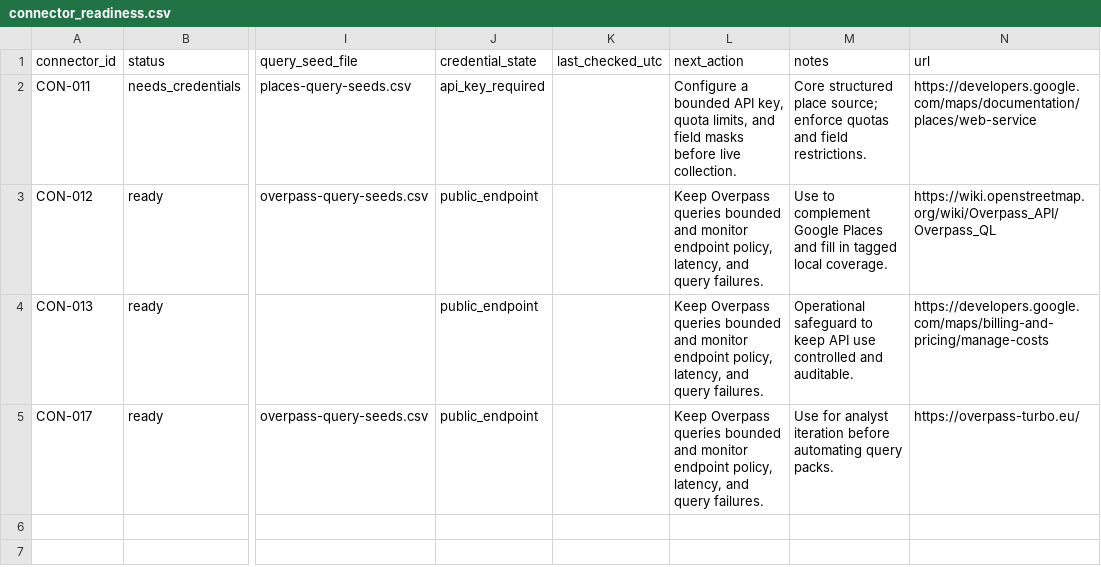
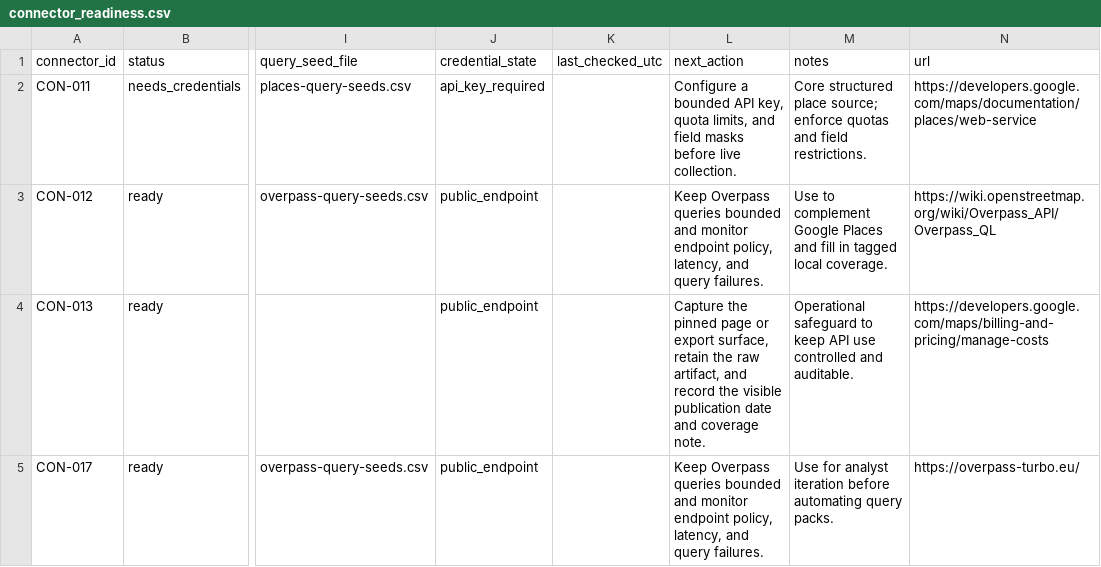
Before and after one commit to SWORDIntel/MunchMusings, a CSV file: plans/connector_readiness.csv, drawn as a sheet; only a part is shown, gaps mark what is left out; the diff covers the shown part only; the diff names each change by its address in the sheet, - before the commit and + after, or states it on an @@ line.

```diff
--- a/plans/connector_readiness.csv
+++ b/plans/connector_readiness.csv
-L4 (next_action): Keep Overpass queries bounded and monitor endpoint policy, latency, and query failures.
+L4 (next_action): Capture the pinned page or export surface, retain the raw artifact, and record the visible publication date and coverage note.
```
Also changed, not shown: 3 added rows elsewhere in this file, plans/recent_accounting.csv, plans/source_verification_findings.csv, 18 other files.
